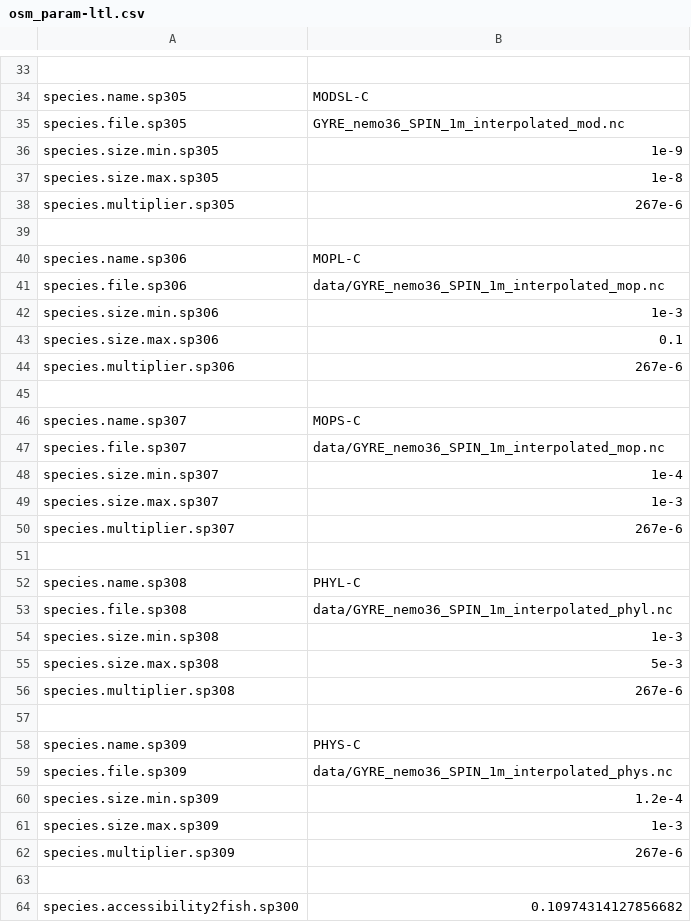
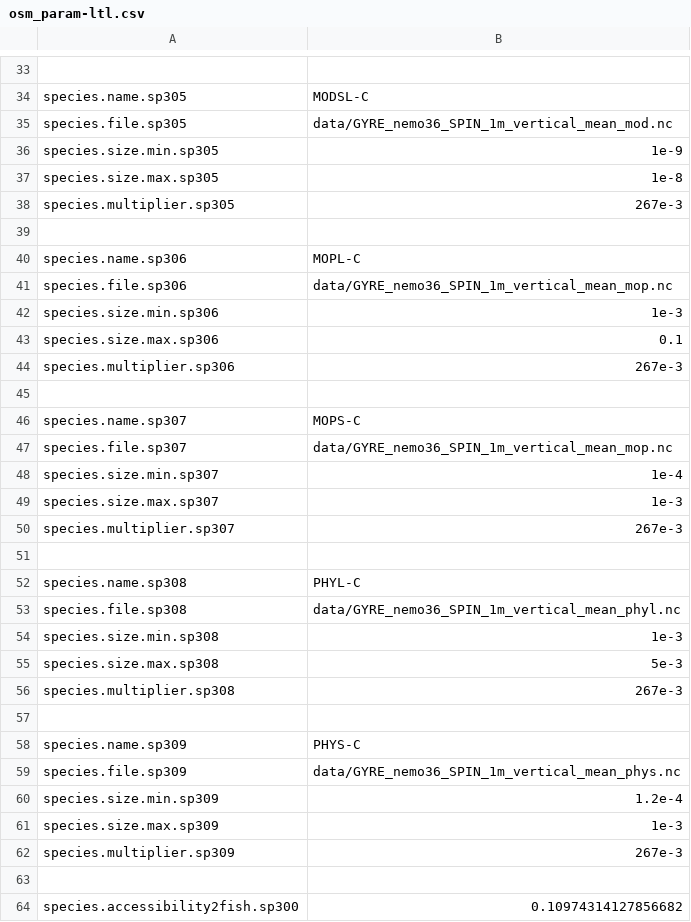
Before and after one commit to barriern/osmose-eco3m-gyre, a CSV file: osm_param-ltl.csv, drawn as a sheet; only a part is shown, gaps mark what is left out; the diff covers the shown part only; the diff names each change by its address in the sheet, - before the commit and + after, or states it on an @@ line.

```diff
--- a/osm_param-ltl.csv
+++ b/osm_param-ltl.csv
-B35: GYRE_nemo36_SPIN_1m_interpolated_mod.nc
+B35: data/GYRE_nemo36_SPIN_1m_vertical_mean_mod.nc
-B38: 267e-6
+B38: 267e-3
-B41: data/GYRE_nemo36_SPIN_1m_interpolated_mop.nc
+B41: data/GYRE_nemo36_SPIN_1m_vertical_mean_mop.nc
-B44: 267e-6
+B44: 267e-3
-B47: data/GYRE_nemo36_SPIN_1m_interpolated_mop.nc
+B47: data/GYRE_nemo36_SPIN_1m_vertical_mean_mop.nc
-B50: 267e-6
+B50: 267e-3
-B53: data/GYRE_nemo36_SPIN_1m_interpolated_phyl.nc
+B53: data/GYRE_nemo36_SPIN_1m_vertical_mean_phyl.nc
-B56: 267e-6
+B56: 267e-3
-B59: data/GYRE_nemo36_SPIN_1m_interpolated_phys.nc
+B59: data/GYRE_nemo36_SPIN_1m_vertical_mean_phys.nc
-B62: 267e-6
+B62: 267e-3
```
Also changed, not shown: 10 edited cells elsewhere in this file.
